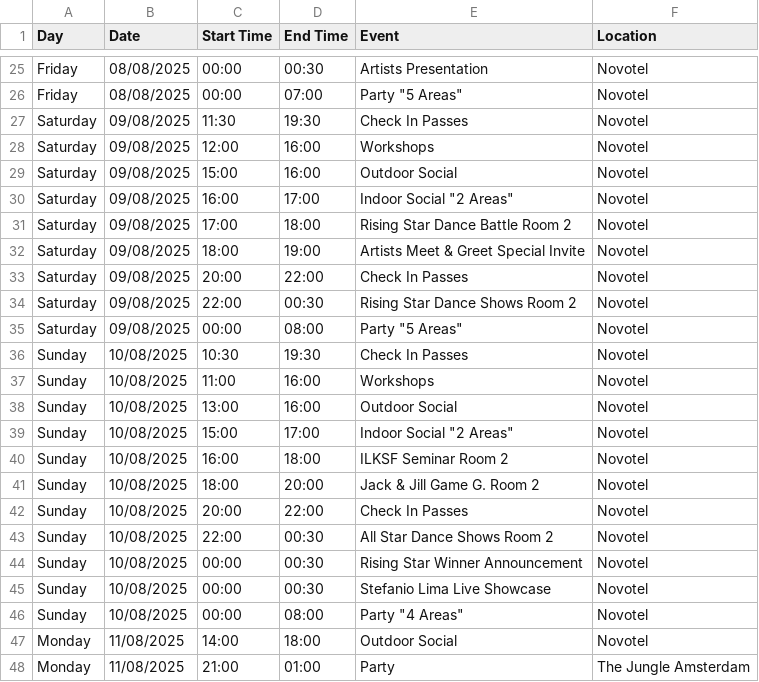
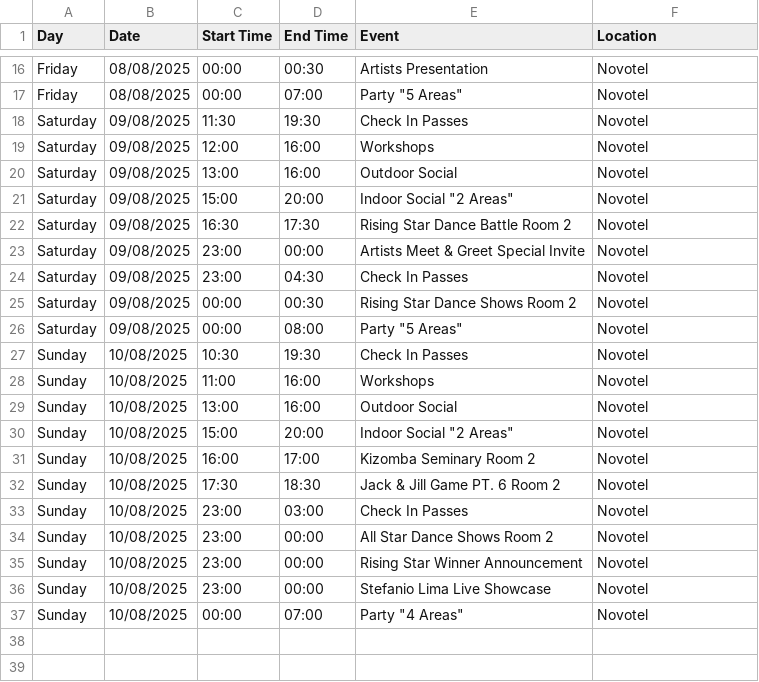
Before and after one commit to benleane83/ilksf-guide, a CSV file: data/event_program.csv, drawn as a sheet; only a part is shown, gaps mark what is left out; the diff covers the shown part only.

```diff
--- a/data/event_program.csv
+++ b/data/event_program.csv
@@ -28,8 +19,8 @@ Saturday,09/08/2025,11:30,19:30,Check In Passes,Novotel
 Saturday,09/08/2025,12:00,16:00,Workshops,Novotel
-Saturday,09/08/2025,15:00,16:00,Outdoor Social,Novotel
-Saturday,09/08/2025,16:00,17:00,Indoor Social "2 Areas",Novotel
-Saturday,09/08/2025,17:00,18:00,Rising Star Dance Battle Room 2,Novotel
-Saturday,09/08/2025,18:00,19:00,Artists Meet & Greet Special Invite,Novotel
-Saturday,09/08/2025,20:00,22:00,Check In Passes,Novotel
-Saturday,09/08/2025,22:00,00:30,Rising Star Dance Shows Room 2,Novotel
+Saturday,09/08/2025,13:00,16:00,Outdoor Social,Novotel
+Saturday,09/08/2025,15:00,20:00,Indoor Social "2 Areas",Novotel
+Saturday,09/08/2025,16:30,17:30,Rising Star Dance Battle Room 2,Novotel
+Saturday,09/08/2025,23:00,00:00,Artists Meet & Greet Special Invite,Novotel
+Saturday,09/08/2025,23:00,04:30,Check In Passes,Novotel
+Saturday,09/08/2025,00:00,00:30,Rising Star Dance Shows Room 2,Novotel
 Saturday,09/08/2025,00:00,08:00,Party "5 Areas",Novotel
@@ -38,11 +29,9 @@ Sunday,10/08/2025,11:00,16:00,Workshops,Novotel
 Sunday,10/08/2025,13:00,16:00,Outdoor Social,Novotel
-Sunday,10/08/2025,15:00,17:00,Indoor Social "2 Areas",Novotel
-Sunday,10/08/2025,16:00,18:00,ILKSF Seminar Room 2,Novotel
-Sunday,10/08/2025,18:00,20:00,Jack & Jill Game G. Room 2,Novotel
-Sunday,10/08/2025,20:00,22:00,Check In Passes,Novotel
-Sunday,10/08/2025,22:00,00:30,All Star Dance Shows Room 2,Novotel
-Sunday,10/08/2025,00:00,00:30,Rising Star Winner Announcement,Novotel
-Sunday,10/08/2025,00:00,00:30,Stefanio Lima Live Showcase,Novotel
-Sunday,10/08/2025,00:00,08:00,Party "4 Areas",Novotel
-Monday,11/08/2025,14:00,18:00,Outdoor Social,Novotel
-Monday,11/08/2025,21:00,01:00,Party,The Jungle Amsterdam
+Sunday,10/08/2025,15:00,20:00,Indoor Social "2 Areas",Novotel
+Sunday,10/08/2025,16:00,17:00,Kizomba Seminary Room 2,Novotel
+Sunday,10/08/2025,17:30,18:30,Jack & Jill Game PT. 6 Room 2,Novotel
+Sunday,10/08/2025,23:00,03:00,Check In Passes,Novotel
+Sunday,10/08/2025,23:00,00:00,All Star Dance Shows Room 2,Novotel
+Sunday,10/08/2025,23:00,00:00,Rising Star Winner Announcement,Novotel
+Sunday,10/08/2025,23:00,00:00,Stefanio Lima Live Showcase,Novotel
+Sunday,10/08/2025,00:00,07:00,Party "4 Areas",Novotel
```
Also changed, not shown: 9 removed rows and 13 edited cells elsewhere in this file, data/dj_schedule_full.csv.
